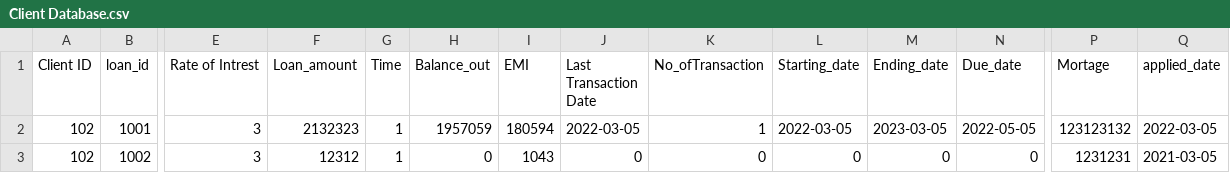
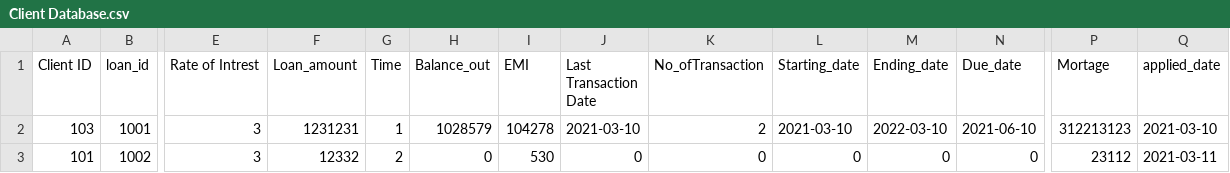
Before and after one commit to princegoyani/project_loan, a CSV file: Client Database.csv, drawn as a sheet; only a part is shown, gaps mark what is left out; the diff names each change by its address in the sheet, - before the commit and + after, or states it on an @@ line.

```diff
--- a/Client Database.csv
+++ b/Client Database.csv
-A2 (Client ID): 102
+A2 (Client ID): 103
-F2 (Loan_amount): 2132323
+F2 (Loan_amount): 1231231
-H2 (Balance_out): 1957059
+H2 (Balance_out): 1028579
-I2 (EMI): 180594
+I2 (EMI): 104278
-J2 (Last Transaction Date): 2022-03-05
+J2 (Last Transaction Date): 2021-03-10
-K2 (No_ofTransaction): 1
+K2 (No_ofTransaction): 2
-L2 (Starting_date): 2022-03-05
+L2 (Starting_date): 2021-03-10
-M2 (Ending_date): 2023-03-05
+M2 (Ending_date): 2022-03-10
-N2 (Due_date): 2022-05-05
+N2 (Due_date): 2021-06-10
-P2 (Mortage): 123123132
+P2 (Mortage): 312213123
-Q2 (applied_date): 2022-03-05
+Q2 (applied_date): 2021-03-10
-A3 (Client ID): 102
+A3 (Client ID): 101
-F3 (Loan_amount): 12312
+F3 (Loan_amount): 12332
-G3 (Time): 1
+G3 (Time): 2
-I3 (EMI): 1043
+I3 (EMI): 530
-P3 (Mortage): 1231231
+P3 (Mortage): 23112
-Q3 (applied_date): 2021-03-05
+Q3 (applied_date): 2021-03-11
```
Also changed, not shown: Transaction_Database.csv, 20 other files.
